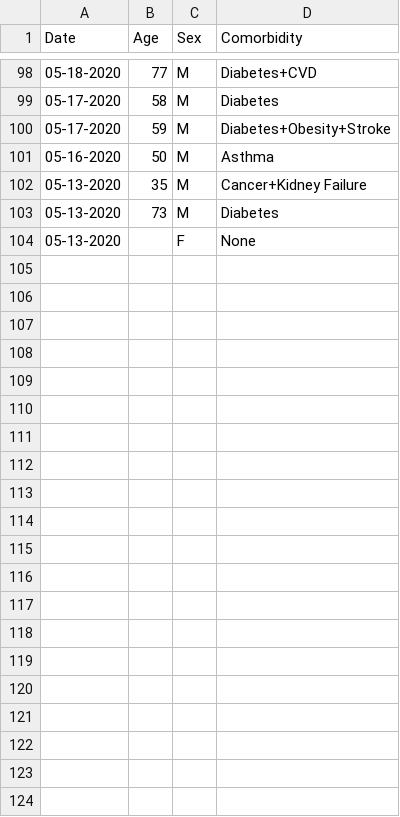
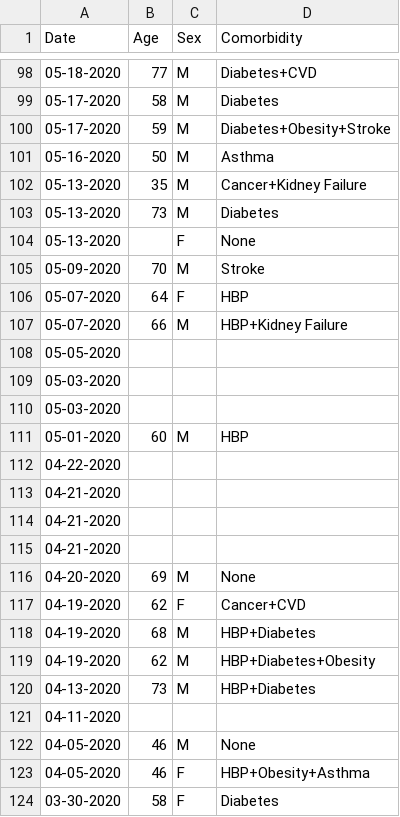
Before and after one commit to dseka/h-project, a CSV file: comorbidity.csv, drawn as a sheet; only a part is shown, gaps mark what is left out; the diff names each change by its address in the sheet, - before the commit and + after, or states it on an @@ line.

Commit message:
Update comorbidity.csv

```diff
--- a/comorbidity.csv
+++ b/comorbidity.csv
+row 105: 05-09-2020 | 70 | M | Stroke
+row 106: 05-07-2020 | 64 | F | HBP
+row 107: 05-07-2020 | 66 | M | HBP+Kidney Failure
+row 108: 05-05-2020
+row 109: 05-03-2020
+row 110: 05-03-2020
+row 111: 05-01-2020 | 60 | M | HBP
+row 112: 04-22-2020
+row 113: 04-21-2020
+row 114: 04-21-2020
+row 115: 04-21-2020
+row 116: 04-20-2020 | 69 | M | None
+row 117: 04-19-2020 | 62 | F | Cancer+CVD
+row 118: 04-19-2020 | 68 | M | HBP+Diabetes
+row 119: 04-19-2020 | 62 | M | HBP+Diabetes+Obesity
+row 120: 04-13-2020 | 73 | M | HBP+Diabetes
+row 121: 04-11-2020
+row 122: 04-05-2020 | 46 | M | None
+row 123: 04-05-2020 | 46 | F | HBP+Obesity+Asthma
+row 124: 03-30-2020 | 58 | F | Diabetes
```
